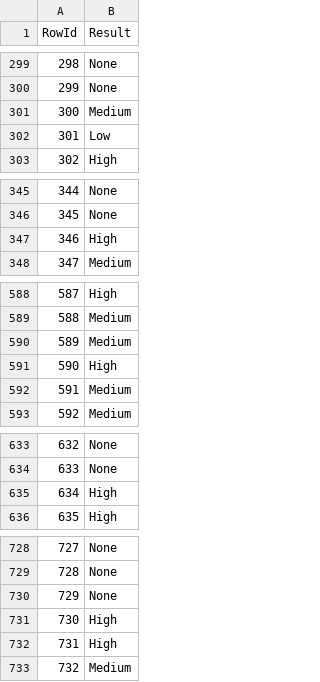
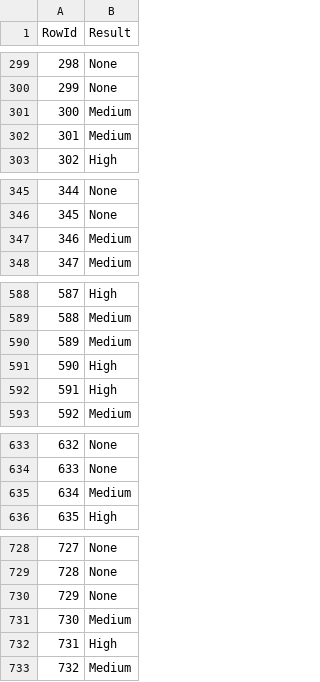
Before and after one commit to goncalosantos3/DAA, a CSV file: competicao/predictions/xgbPrediction.csv, drawn as a sheet; only a part is shown, gaps mark what is left out; the diff covers the shown part only.

```diff
--- a/competicao/predictions/xgbPrediction.csv
+++ b/competicao/predictions/xgbPrediction.csv
@@ -301,3 +301,3 @@ RowId,Result
 300,Medium
-301,Low
+301,Medium
 302,High
@@ -346,3 +346,3 @@ RowId,Result
 345,None
-346,High
+346,Medium
 347,Medium
@@ -591,3 +591,3 @@ RowId,Result
 590,High
-591,Medium
+591,High
 592,Medium
@@ -634,3 +634,3 @@ RowId,Result
 633,None
-634,High
+634,Medium
 635,High
@@ -730,3 +730,3 @@ RowId,Result
 729,None
-730,High
+730,Medium
 731,High
```
Also changed, not shown: 22 edited cells elsewhere in this file, competicao/predictions/dtPrediction.csv, 5 other files.
